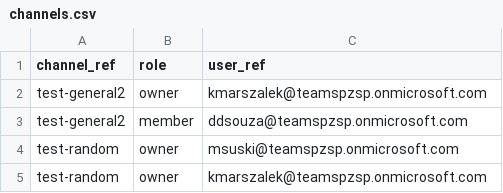
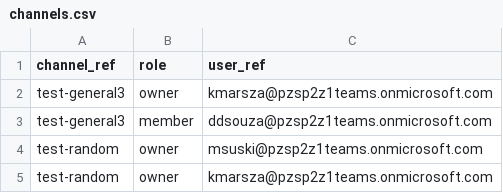
Before and after one commit to pzsp-teams/teams-cli, a CSV file: preview/channels.csv, drawn as a sheet.

Commit message:
fix: update emails in channel data

```diff
--- a/preview/channels.csv
+++ b/preview/channels.csv
@@ -1,5 +1,5 @@
 channel_ref,role,user_ref
-test-general2,owner,kmarszalek@teamspzsp.onmicrosoft.com
-test-general2,member,ddsouza@teamspzsp.onmicrosoft.com
-test-random,owner,msuski@teamspzsp.onmicrosoft.com
-test-random,owner,kmarszalek@teamspzsp.onmicrosoft.com
+test-general3,owner,kmarsza@pzsp2z1teams.onmicrosoft.com
+test-general3,member,ddsouza@pzsp2z1teams.onmicrosoft.com
+test-random,owner,msuski@pzsp2z1teams.onmicrosoft.com
+test-random,owner,kmarsza@pzsp2z1teams.onmicrosoft.com
```
Also changed, not shown: 2 other files.
